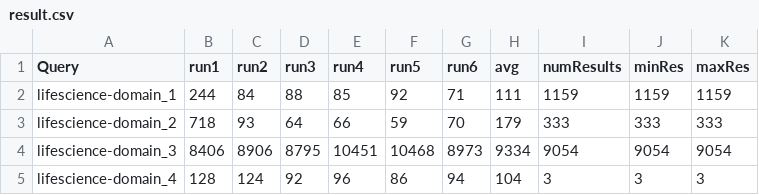
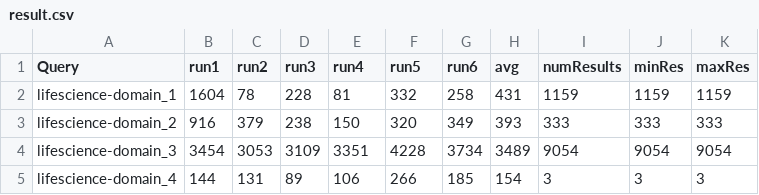
Before and after one commit to semagrow/kobe, a CSV file: suites/semagrow-tbss/lifeScience/result/result.csv, drawn as a sheet; only a part is shown; the diff covers the shown part only.

```diff
--- a/suites/semagrow-tbss/lifeScience/result/result.csv
+++ b/suites/semagrow-tbss/lifeScience/result/result.csv
@@ -1,5 +1,5 @@
 Query;run1;run2;run3;run4;run5;run6;avg;numResults;minRes;maxRes;
-lifescience-domain_1;244;84;88;85;92;71;111;1159;1159;1159;
-lifescience-domain_2;718;93;64;66;59;70;179;333;333;333;
-lifescience-domain_3;8406;8906;8795;10451;10468;8973;9334;9054;9054;9054;
-lifescience-domain_4;128;124;92;96;86;94;104;3;3;3;
+lifescience-domain_1;1604;78;228;81;332;258;431;1159;1159;1159;
+lifescience-domain_2;916;379;238;150;320;349;393;333;333;333;
+lifescience-domain_3;3454;3053;3109;3351;4228;3734;3489;9054;9054;9054;
+lifescience-domain_4;144;131;89;106;266;185;154;3;3;3;
```
Also changed, not shown: 21 edited cells elsewhere in this file, 34 other files.
